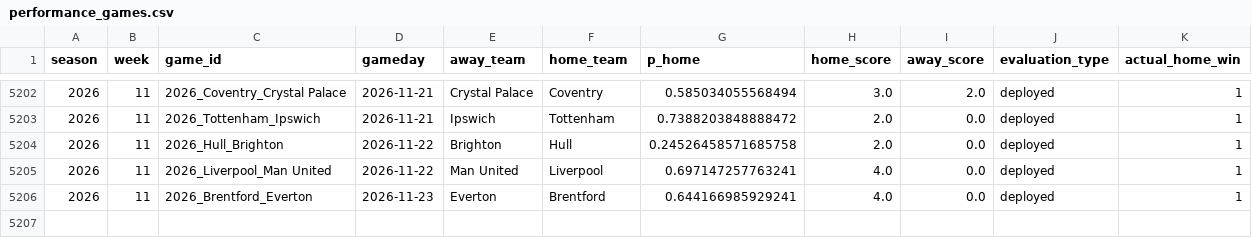
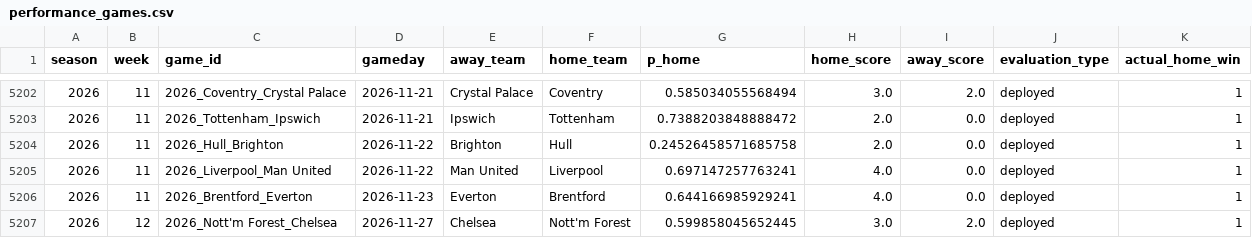
Before and after one commit to schwill2018/premiere-league-elo, a CSV file: performance_games.csv, drawn as a sheet; only a part is shown, gaps mark what is left out.

```diff
--- a/performance_games.csv
+++ b/performance_games.csv
@@ -5206 +5206,2 @@ season,week,game_id,gameday,away_team,home_team,p_home,home_score,away_score,eva
 2026,11,2026_Brentford_Everton,2026-11-23,Everton,Brentford,0.644166985929241,4.0,0.0,deployed,1
+2026,12,2026_Nott'm Forest_Chelsea,2026-11-27,Chelsea,Nott'm Forest,0.599858045652445,3.0,2.0,deployed,1
```
Also changed, not shown: current_elo_rankings.csv, daily_projections.csv, 6 other files.
